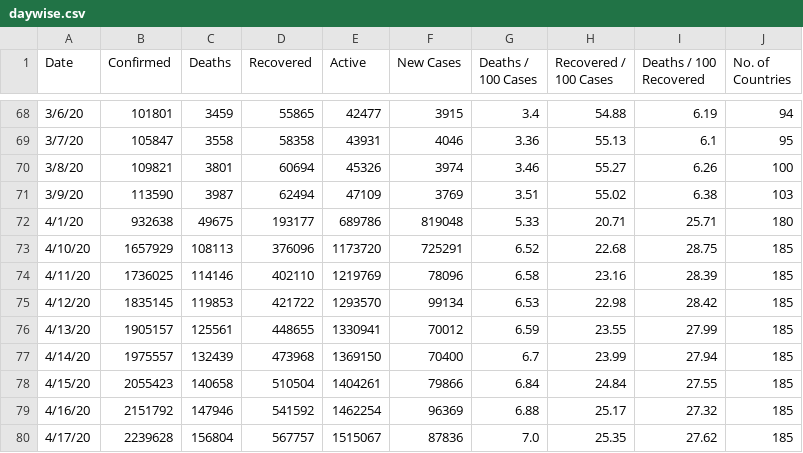
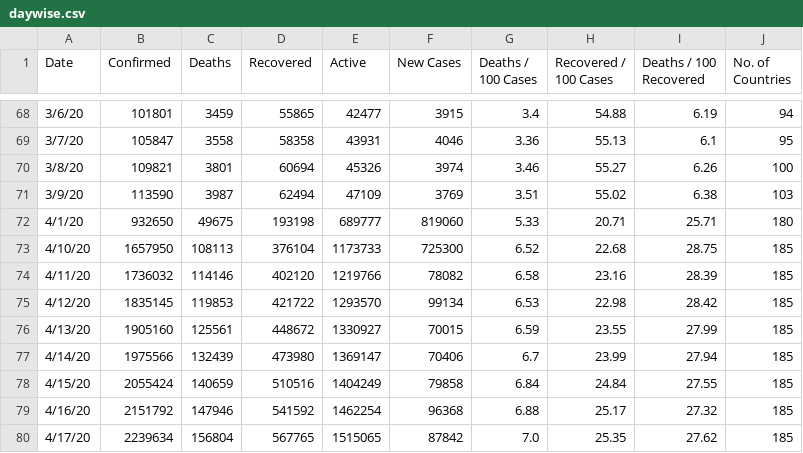
Before and after one commit to McnamaraChiwaye/Covid-19-Preprocessed-Dataset, a CSV file: preprocessed/daywise.csv, drawn as a sheet; only a part is shown, gaps mark what is left out; the diff covers the shown part only.

```diff
--- a/preprocessed/daywise.csv
+++ b/preprocessed/daywise.csv
@@ -71,10 +71,10 @@ Date,Confirmed,Deaths,Recovered,Active,New Cases,Deaths / 100 Cases,Recovered /
 3/9/20,113590,3987,62494,47109,3769,3.51,55.02,6.38,103
-4/1/20,932638,49675,193177,689786,819048,5.33,20.71,25.71,180
-4/10/20,1657929,108113,376096,1173720,725291,6.52,22.68,28.75,185
-4/11/20,1736025,114146,402110,1219769,78096,6.58,23.16,28.39,185
+4/1/20,932650,49675,193198,689777,819060,5.33,20.71,25.71,180
+4/10/20,1657950,108113,376104,1173733,725300,6.52,22.68,28.75,185
+4/11/20,1736032,114146,402120,1219766,78082,6.58,23.16,28.39,185
 4/12/20,1835145,119853,421722,1293570,99134,6.53,22.98,28.42,185
-4/13/20,1905157,125561,448655,1330941,70012,6.59,23.55,27.99,185
-4/14/20,1975557,132439,473968,1369150,70400,6.7,23.99,27.94,185
-4/15/20,2055423,140658,510504,1404261,79866,6.84,24.84,27.55,185
-4/16/20,2151792,147946,541592,1462254,96369,6.88,25.17,27.32,185
-4/17/20,2239628,156804,567757,1515067,87836,7.0,25.35,27.62,185
+4/13/20,1905160,125561,448672,1330927,70015,6.59,23.55,27.99,185
+4/14/20,1975566,132439,473980,1369147,70406,6.7,23.99,27.94,185
+4/15/20,2055424,140659,510516,1404249,79858,6.84,24.84,27.55,185
+4/16/20,2151792,147946,541592,1462254,96368,6.88,25.17,27.32,185
+4/17/20,2239634,156804,567765,1515065,87842,7.0,25.35,27.62,185
```
Also changed, not shown: 103 edited cells elsewhere in this file, preprocessed/country_daywise.csv, 1 other file.
